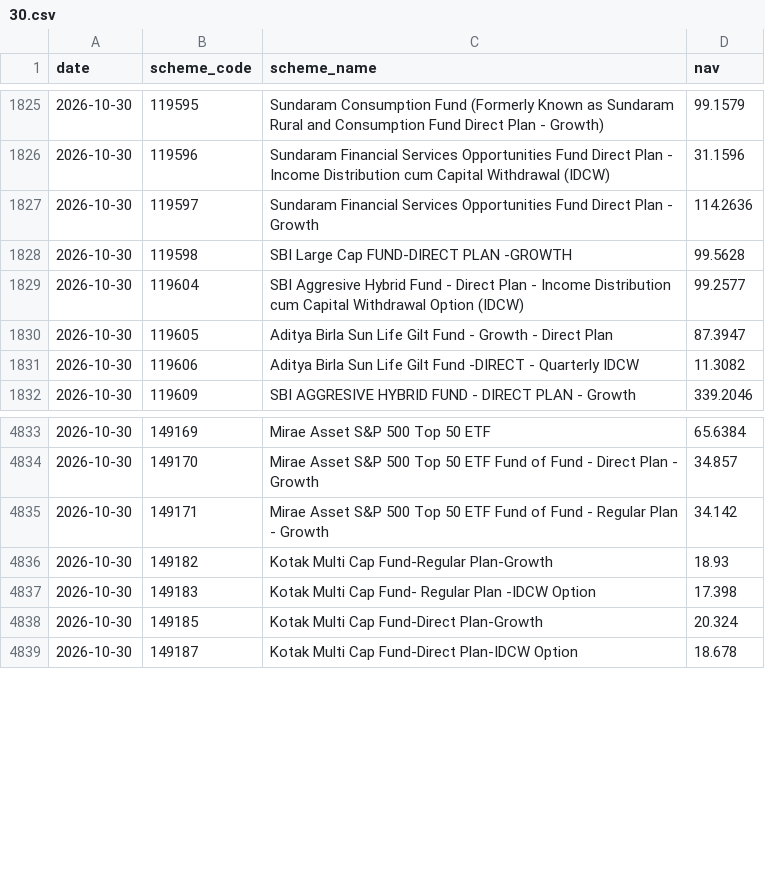
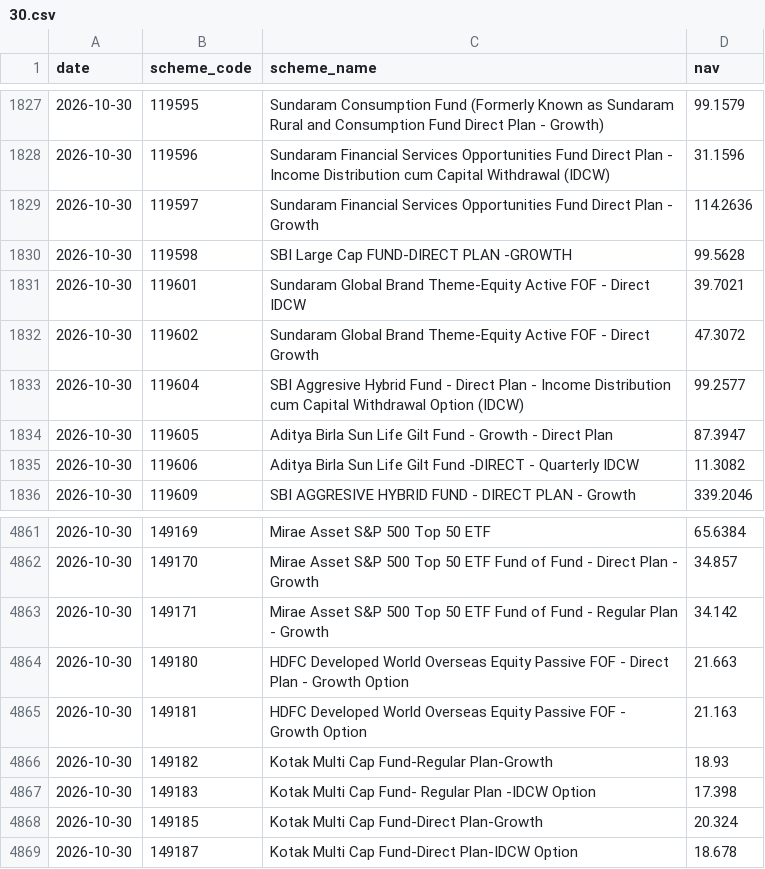
Before and after one commit to shahroz-a/mutual-fund-historical-data, a CSV file: data/Year/2026/10/30.csv, drawn as a sheet; only a part is shown, gaps mark what is left out; the diff covers the shown part only; the diff names each change by its address in the sheet, - before the commit and + after, or states it on an @@ line.

```diff
--- a/data/Year/2026/10/30.csv
+++ b/data/Year/2026/10/30.csv
+row 1831: 2026-10-30 | 119601 | Sundaram Global Brand Theme-Equity Active FOF - Direct IDCW | 39.7021
+row 1832: 2026-10-30 | 119602 | Sundaram Global Brand Theme-Equity Active FOF - Direct Growth | 47.3072
+row 4864: 2026-10-30 | 149180 | HDFC Developed World Overseas Equity Passive FOF - Direct Plan - Growth Option | 21.663
+row 4865: 2026-10-30 | 149181 | HDFC Developed World Overseas Equity Passive FOF - Growth Option | 21.163
```
Also changed, not shown: 34 added rows elsewhere in this file, 7 other files.
